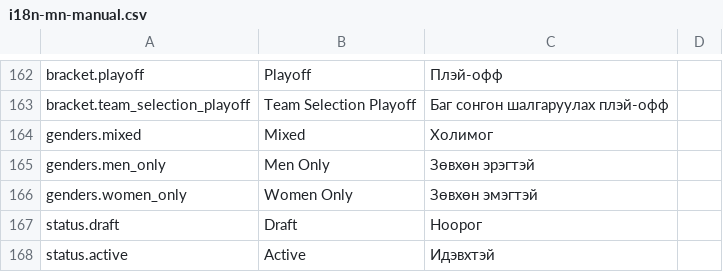
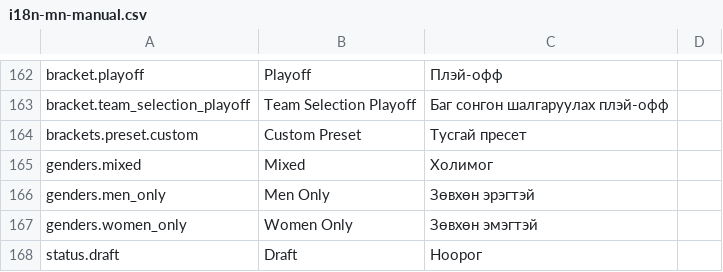
Before and after one commit to ubmanai09-code/btm2.0-2, a CSV file: public/i18n-mn-manual.csv, drawn as a sheet; only a part is shown, gaps mark what is left out; the shorter side is filled out with more unchanged rows.

Commit message:
Improve bracket UX labels/layout and fix archive persistence

```diff
--- a/public/i18n-mn-manual.csv
+++ b/public/i18n-mn-manual.csv
@@ -163,2 +163,3 @@ bracket.playoff,Playoff,Плэй-офф
 bracket.team_selection_playoff,Team Selection Playoff,Баг сонгон шалгаруулах плэй-офф
+brackets.preset.custom,Custom Preset,Тусгай пресет
 genders.mixed,Mixed,Холимог
```
Also changed, not shown: 6 other files.
